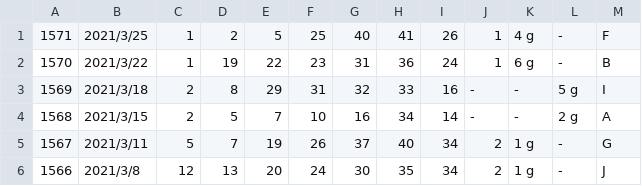
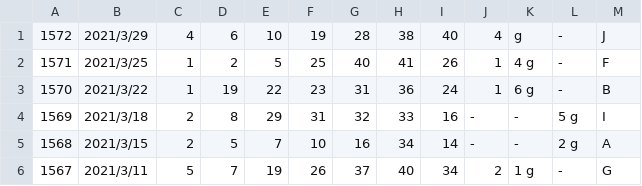
Before and after one commit to vpn62399/memo, a CSV file: loto6.csv, drawn as a sheet; only a part is shown; the shorter side is filled out with more unchanged rows; the diff names each change by its address in the sheet, - before the commit and + after, or states it on an @@ line.

```diff
--- a/loto6.csv
+++ b/loto6.csv
+row 1: 1572 | 2021/3/29 | 4 | 6 | 10 | 19 | 28 | 38 | 40 | 4 | g | - | J
```
Also changed, not shown: loto6c.csv, 4 other files.
